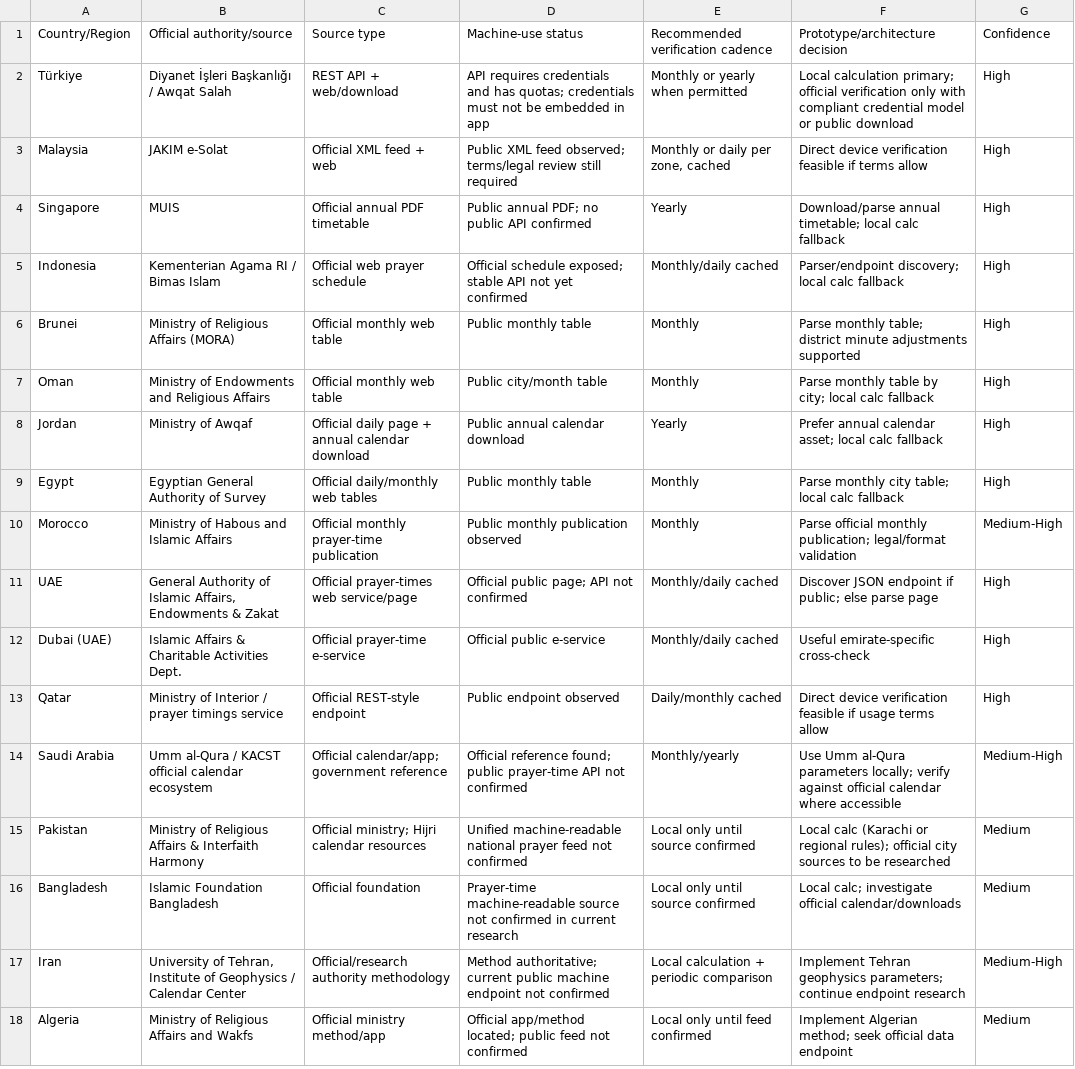
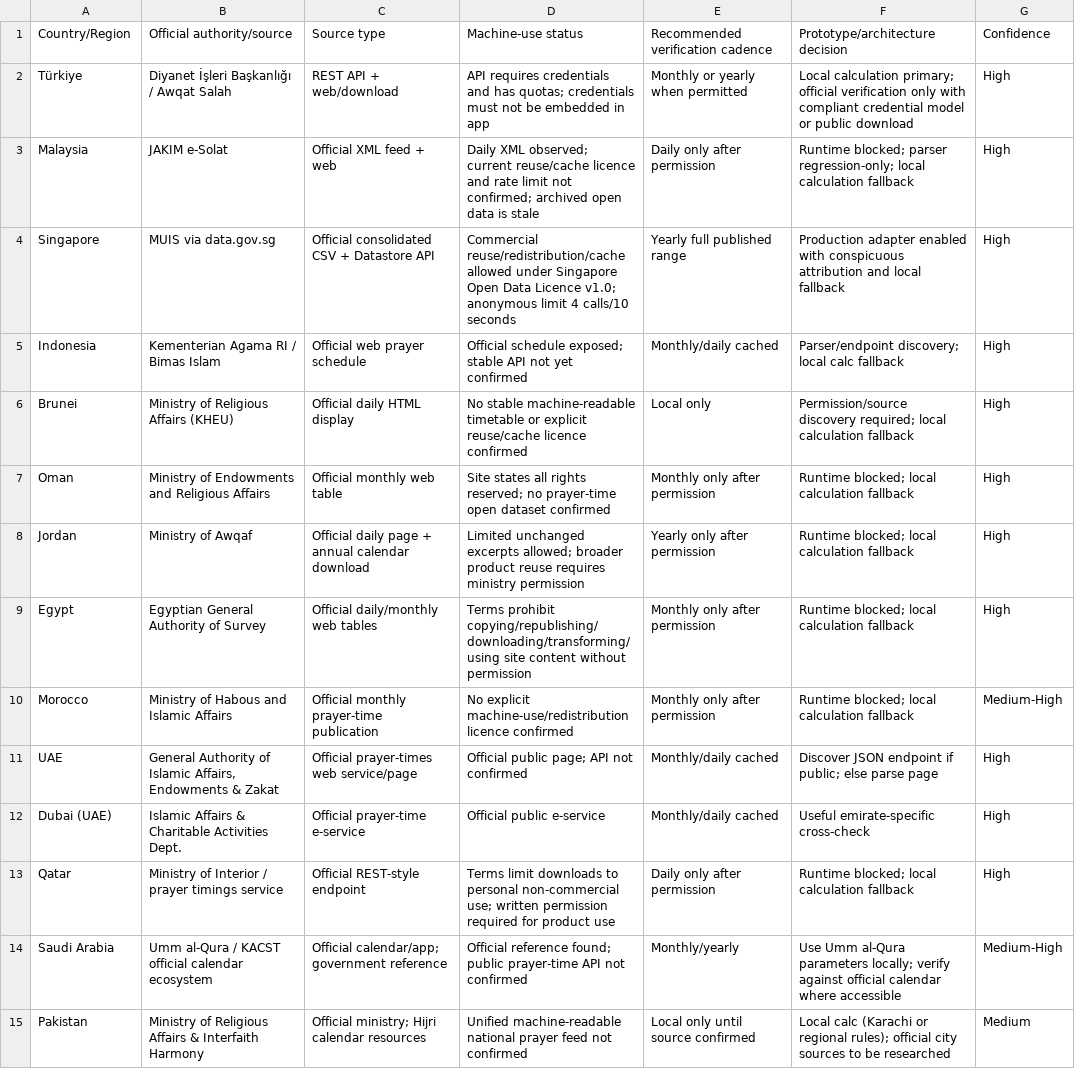
Before and after one commit to fintiyabesir/salat-app, a CSV file: data/prayer_source_matrix.csv, drawn as a sheet; only a part is shown; the shorter side is filled out with more unchanged rows.

Commit message:
Add licensed MUIS source adapter and legal gates (#29)

```diff
--- a/data/prayer_source_matrix.csv
+++ b/data/prayer_source_matrix.csv
@@ -2,13 +2,13 @@ Country/Region,Official authority/source,Source type,Machine-use status,Recommen
 Türkiye,Diyanet İşleri Başkanlığı / Awqat Salah,REST API + web/download,API requires credentials and has quotas; credentials must not be embedded in app,Monthly or yearly when permitted,Local calculation primary; official verification only with compliant credential model or public download,High
-Malaysia,JAKIM e-Solat,Official XML feed + web,Public XML feed observed; terms/legal review still required,"Monthly or daily per zone, cached",Direct device verification feasible if terms allow,High
-Singapore,MUIS,Official annual PDF timetable,Public annual PDF; no public API confirmed,Yearly,Download/parse annual timetable; local calc fallback,High
+Malaysia,JAKIM e-Solat,Official XML feed + web,"Daily XML observed; current reuse/cache licence and rate limit not confirmed; archived open data is stale",Daily only after permission,Runtime blocked; parser regression-only; local calculation fallback,High
+Singapore,MUIS via data.gov.sg,Official consolidated CSV + Datastore API,"Commercial reuse/redistribution/cache allowed under Singapore Open Data Licence v1.0; anonymous limit 4 calls/10 seconds",Yearly full published range,Production adapter enabled with conspicuous attribution and local fallback,High
 Indonesia,Kementerian Agama RI / Bimas Islam,Official web prayer schedule,Official schedule exposed; stable API not yet confirmed,Monthly/daily cached,Parser/endpoint discovery; local calc fallback,High
-Brunei,Ministry of Religious Affairs (MORA),Official monthly web table,Public monthly table,Monthly,Parse monthly table; district minute adjustments supported,High
-Oman,Ministry of Endowments and Religious Affairs,Official monthly web table,Public city/month table,Monthly,Parse monthly table by city; local calc fallback,High
-Jordan,Ministry of Awqaf,Official daily page + annual calendar download,Public annual calendar download,Yearly,Prefer annual calendar asset; local calc fallback,High
-Egypt,Egyptian General Authority of Survey,Official daily/monthly web tables,Public monthly table,Monthly,Parse monthly city table; local calc fallback,High
-Morocco,Ministry of Habous and Islamic Affairs,Official monthly prayer-time publication,Public monthly publication observed,Monthly,Parse official monthly publication; legal/format validation,Medium-High
+Brunei,Ministry of Religious Affairs (KHEU),Official daily HTML display,No stable machine-readable timetable or explicit reuse/cache licence confirmed,Local only,Permission/source discovery required; local calculation fallback,High
+Oman,Ministry of Endowments and Religious Affairs,Official monthly web table,Site states all rights reserved; no prayer-time open dataset confirmed,Monthly only after permission,Runtime blocked; local calculation fallback,High
+Jordan,Ministry of Awqaf,Official daily page + annual calendar download,Limited unchanged excerpts allowed; broader product reuse requires ministry permission,Yearly only after permission,Runtime blocked; local calculation fallback,High
+Egypt,Egyptian General Authority of Survey,Official daily/monthly web tables,Terms prohibit copying/republishing/downloading/transforming/using site content without permission,Monthly only after permission,Runtime blocked; local calculation fallback,High
+Morocco,Ministry of Habous and Islamic Affairs,Official monthly prayer-time publication,No explicit machine-use/redistribution licence confirmed,Monthly only after permission,Runtime blocked; local calculation fallback,Medium-High
 UAE,"General Authority of Islamic Affairs, Endowments & Zakat",Official prayer-times web service/page,Official public page; API not confirmed,Monthly/daily cached,Discover JSON endpoint if public; else parse page,High
 Dubai (UAE),Islamic Affairs & Charitable Activities Dept.,Official prayer-time e-service,Official public e-service,Monthly/daily cached,Useful emirate-specific cross-check,High
-Qatar,Ministry of Interior / prayer timings service,Official REST-style endpoint,Public endpoint observed,Daily/monthly cached,Direct device verification feasible if usage terms allow,High
+Qatar,Ministry of Interior / prayer timings service,Official REST-style endpoint,Terms limit downloads to personal non-commercial use; written permission required for product use,Daily only after permission,Runtime blocked; local calculation fallback,High
 Saudi Arabia,Umm al-Qura / KACST official calendar ecosystem,Official calendar/app; government reference,Official reference found; public prayer-time API not confirmed,Monthly/yearly,Use Umm al-Qura parameters locally; verify against official calendar where accessible,Medium-High
```
Also changed, not shown: 17 other files.
